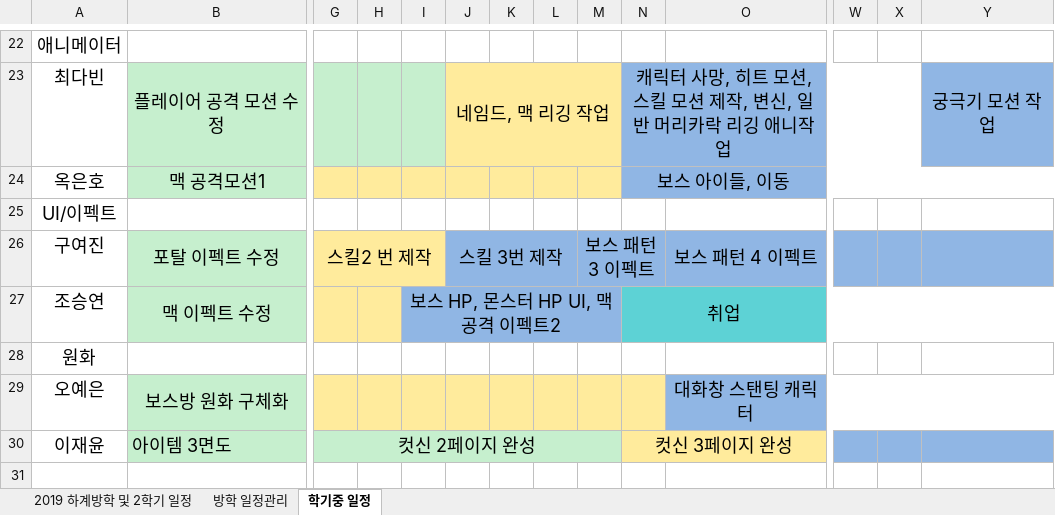
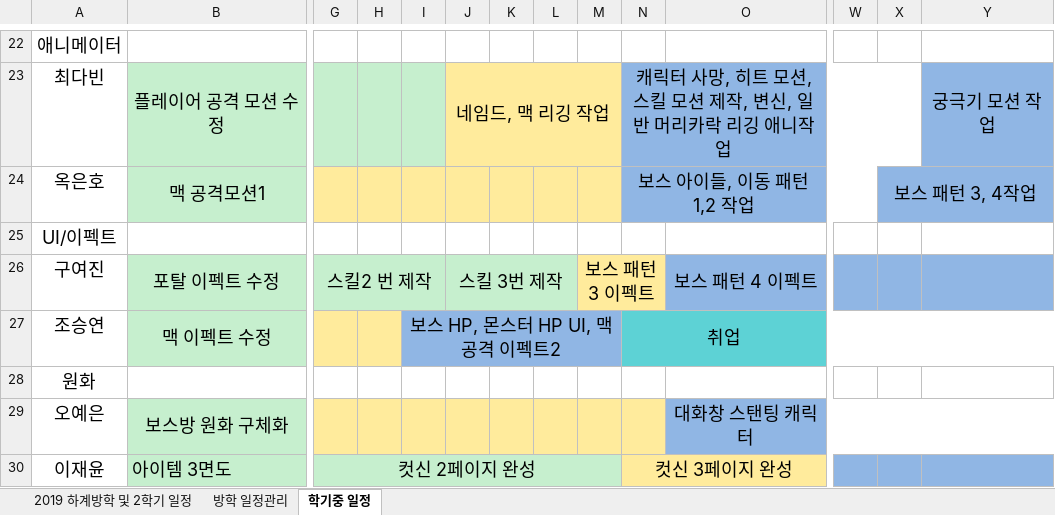
Before and after one commit to lalyns/MondayClass, an Excel workbook: Document/일정/먼데이클래스 2019 일정.xlsx, sheet 학기중 일정, drawn as a sheet; only a part is shown, gaps mark what is left out; values as stored, in another font and other column widths than the file's, no borders; the diff names each change by its address in the sheet, - before the commit and + after, or states it on an @@ line.

```diff
--- a/Document/일정/먼데이클래스 2019 일정.xlsx (sheet 학기중 일정)
+++ b/Document/일정/먼데이클래스 2019 일정.xlsx (sheet 학기중 일정)
-N24: 보스 아이들, 이동
+N24: 보스 아이들, 이동 패턴 1,2 작업
-N24:AI24 merged
+N24:W24 merged
-X24: (empty)
+X24: 보스 패턴 3, 4작업
+X24:AI24 merged
-G26:I26 fill: #FFEB9C
+G26:I26 fill: #C6EFCE
-J26:L26 fill: #90B6E4
+J26:L26 fill: #C6EFCE
-M26:N26 fill: #90B6E4
+M26:N26 fill: #FFEB9C
```
Also changed, not shown: Document/리스트/애니 리스트_강일구.xlsx, Document/시스템 기획서/몬스터/DreamCatcher_네임드 몬스터_티버.xlsx, 2 other files.
